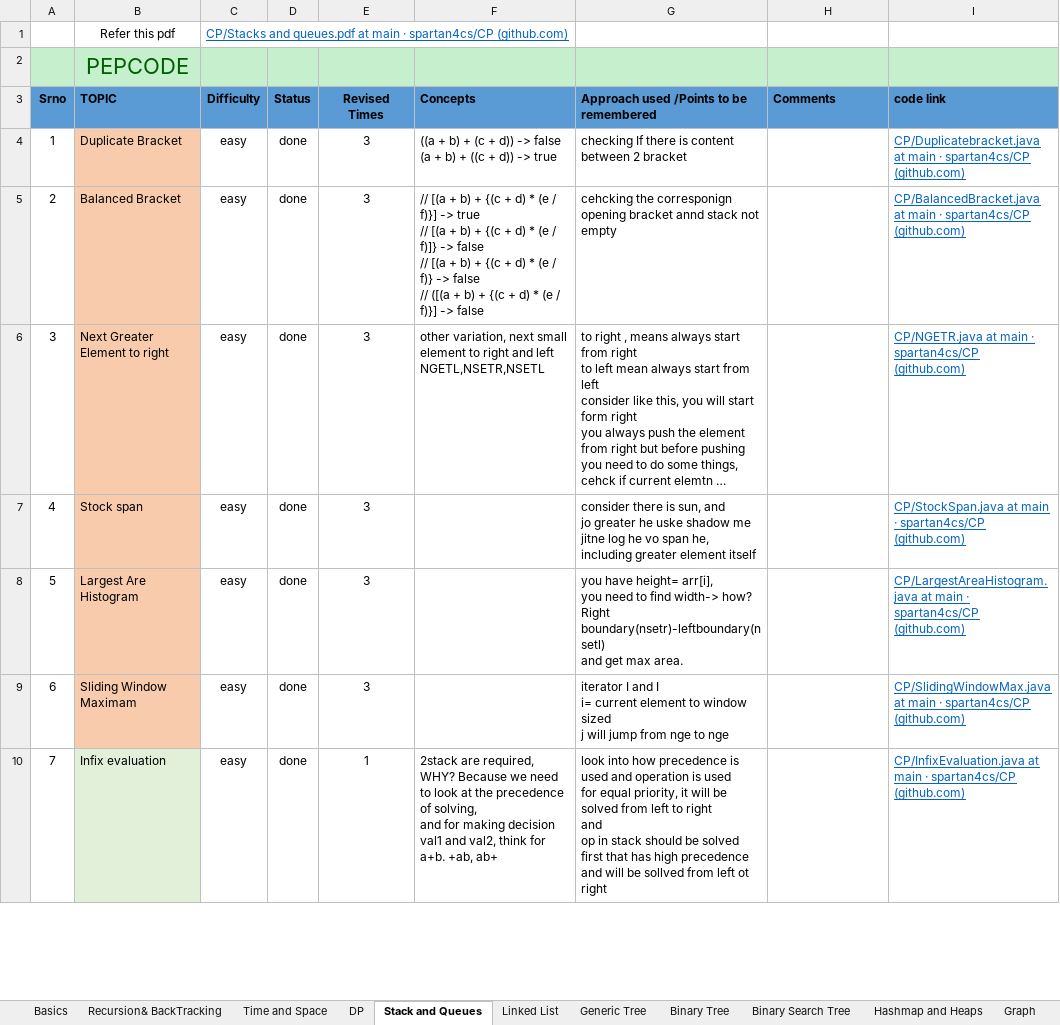
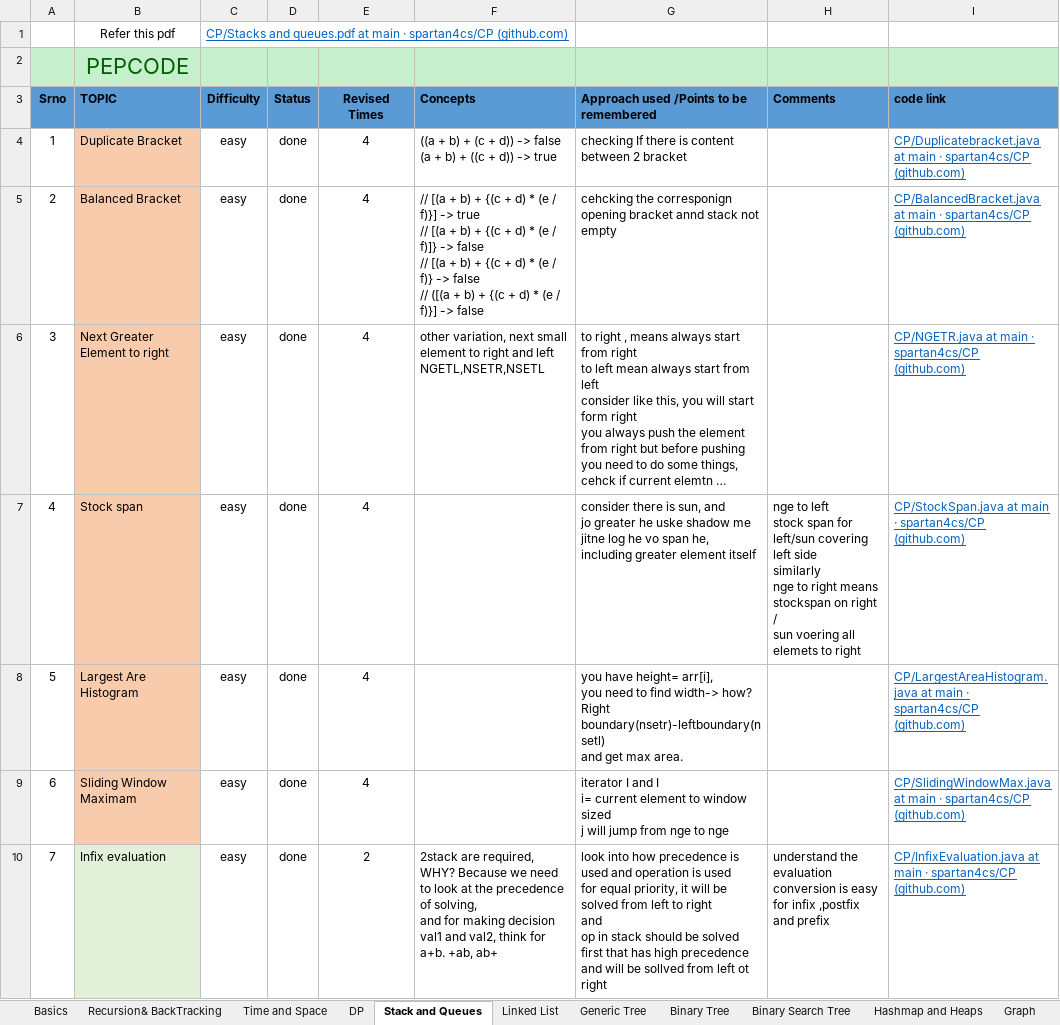
Before and after one commit to spartan4cs/CP, an Excel workbook: Revision.xlsx, sheet Stack and Queues, drawn as a sheet; only a part is shown; long unchanged cells end in …; values as stored, in another font and other column widths than the file's, no borders; ↵ is a line break in a cell; the diff covers the shown part only; the diff names each change by its address in the sheet, - before the commit and + after, or states it on an @@ line.

```diff
--- a/Revision.xlsx (sheet Stack and Queues)
+++ b/Revision.xlsx (sheet Stack and Queues)
-E4:E9 (Revised Times): 3
+E4:E9 (Revised Times): 4
-H7 (Comments): (empty)
+H7 (Comments): nge to left ↵ stock span for left/sun covering left side ↵ similarly ↵ nge to right means ↵ stockspan on right / ↵ sun voering all elemets to right
-E10 (Revised Times): 1
+E10 (Revised Times): 2
-H10 (Comments): (empty)
+H10 (Comments): understand the evaluation ↵ conversion is easy for infix ,postfix and prefix
```
Also changed, not shown: 1 added row, 8 edited cells, cell formats and row numbers in column A elsewhere in this sheet, 4 other files.
